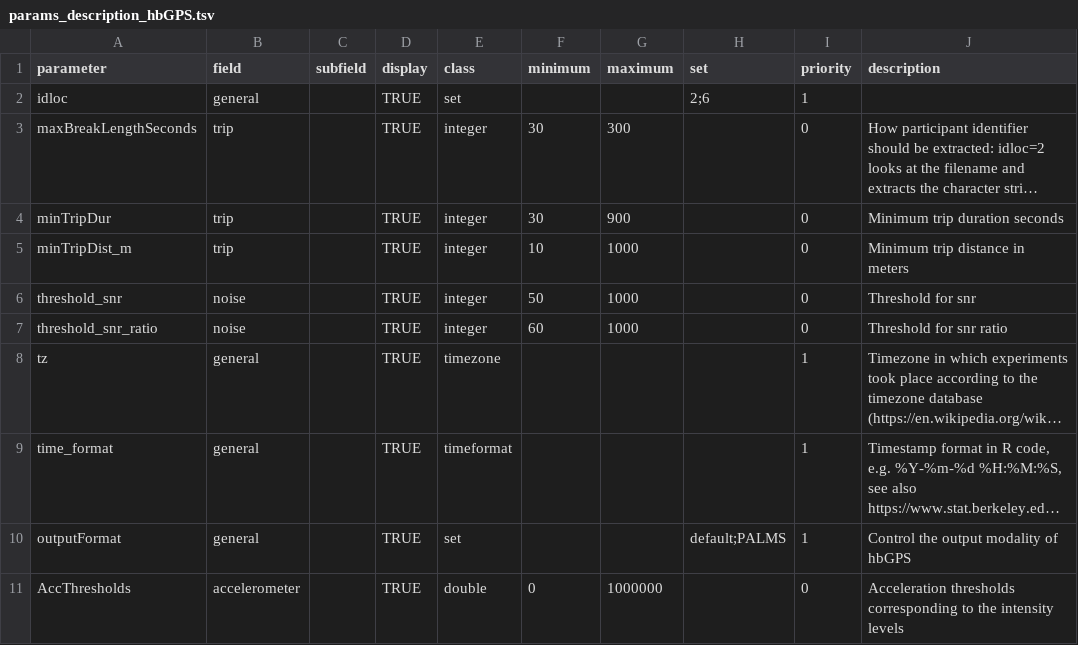
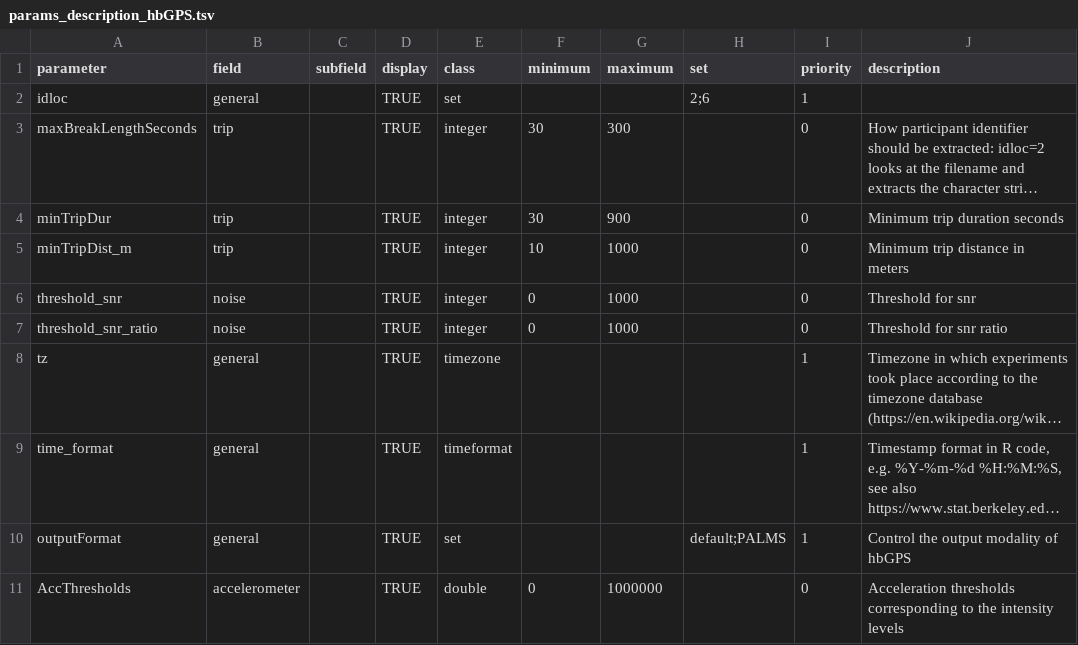
Before and after one commit to habitus-eu/HabitusGUI, a TSV file: inst/testfiles_hbGPS/params_description_hbGPS.tsv, drawn as a sheet; long unchanged cells end in …; the diff names each change by its address in the sheet, - before the commit and + after, or states it on an @@ line.

```diff
--- a/inst/testfiles_hbGPS/params_description_hbGPS.tsv
+++ b/inst/testfiles_hbGPS/params_description_hbGPS.tsv
-F6 (minimum): 50
+F6 (minimum): 0
-F7 (minimum): 60
+F7 (minimum): 0
```
Also changed, not shown: 2 other files.
